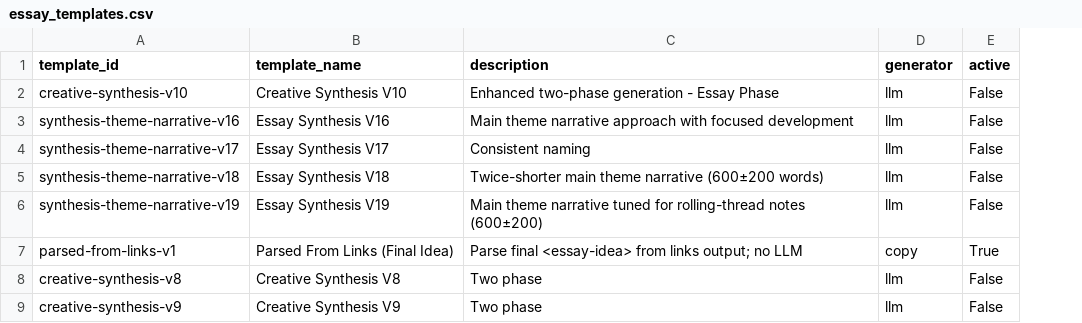
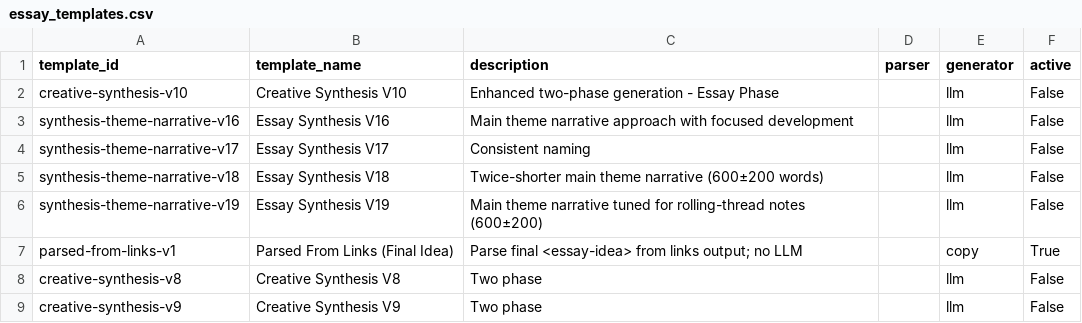
Before and after one commit to zby/DayDreamingDayDreaming, a CSV file: data/1_raw/essay_templates.csv, drawn as a sheet; the diff names each change by its address in the sheet, - before the commit and + after, or states it on an @@ line.

Commit message:
added parser column to essay templates for compat

```diff
--- a/data/1_raw/essay_templates.csv
+++ b/data/1_raw/essay_templates.csv
+column D (parser), empty
```
